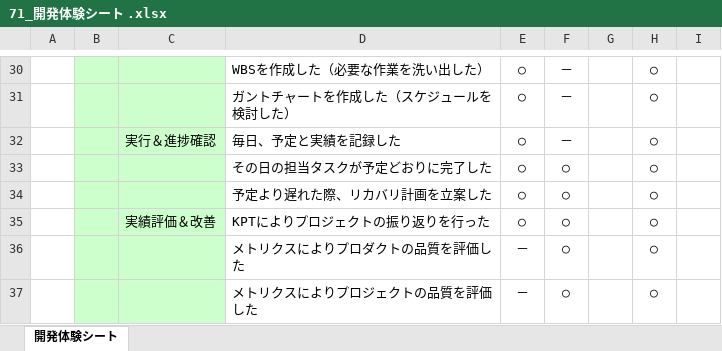
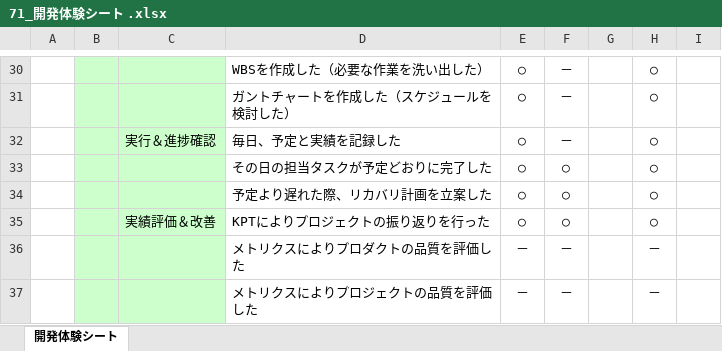
Before and after one commit to m-uchiyama/git_12, an Excel workbook: カード当てゲーム/振り返り/71_開発体験シート .xlsx, sheet 開発体験シート, drawn as a sheet; only a part is shown, gaps mark what is left out; values as stored, in another font and other column widths than the file's, no borders; charts and pictures not drawn; the diff names each change by its address in the sheet, - before the commit and + after, or states it on an @@ line.

Commit message:
71

```diff
--- a/カード当てゲーム/振り返り/71_開発体験シート .xlsx (sheet 開発体験シート)
+++ b/カード当てゲーム/振り返り/71_開発体験シート .xlsx (sheet 開発体験シート)
-F36:F37: ○
+F36:F37: －
-H36:H37: ○
+H36:H37: －
```
